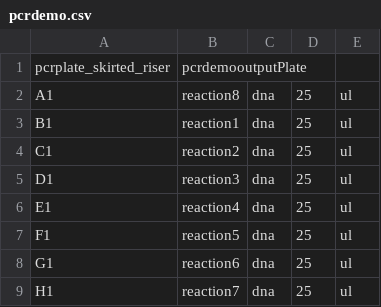
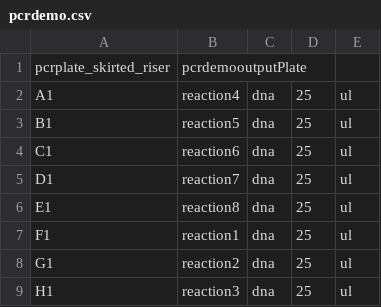
Before and after one commit to mkonicek/antha, a CSV file: antha/component/an/AnthaAcademy/Lesson0_Examples/AutoPCR/pcrdemo.csv, drawn as a sheet.

Commit message:
added examples

```diff
--- a/antha/component/an/AnthaAcademy/Lesson0_Examples/AutoPCR/pcrdemo.csv
+++ b/antha/component/an/AnthaAcademy/Lesson0_Examples/AutoPCR/pcrdemo.csv
@@ -1,9 +1,9 @@
 pcrplate_skirted_riser,pcrdemooutputPlate,,,
-A1,reaction8,dna,25,ul
-B1,reaction1,dna,25,ul
-C1,reaction2,dna,25,ul
-D1,reaction3,dna,25,ul
-E1,reaction4,dna,25,ul
-F1,reaction5,dna,25,ul
-G1,reaction6,dna,25,ul
-H1,reaction7,dna,25,ul
+A1,reaction4,dna,25,ul
+B1,reaction5,dna,25,ul
+C1,reaction6,dna,25,ul
+D1,reaction7,dna,25,ul
+E1,reaction8,dna,25,ul
+F1,reaction1,dna,25,ul
+G1,reaction2,dna,25,ul
+H1,reaction3,dna,25,ul
```
Also changed, not shown: 40 other files.
